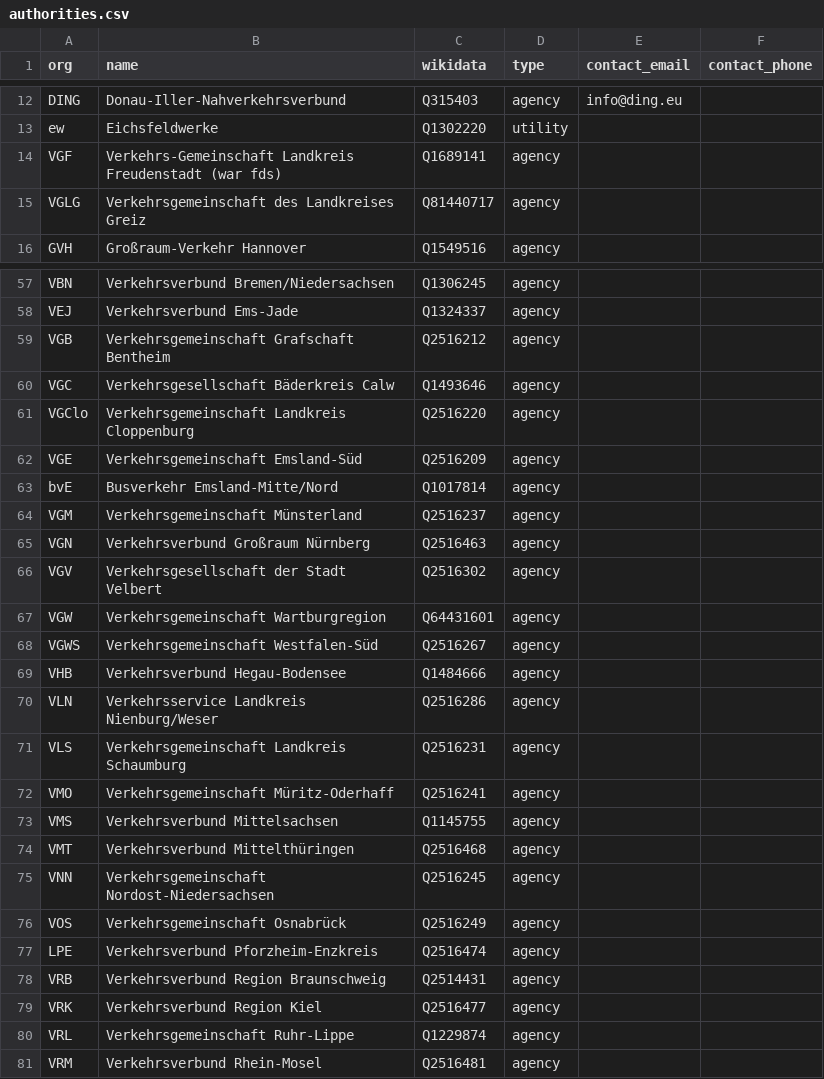
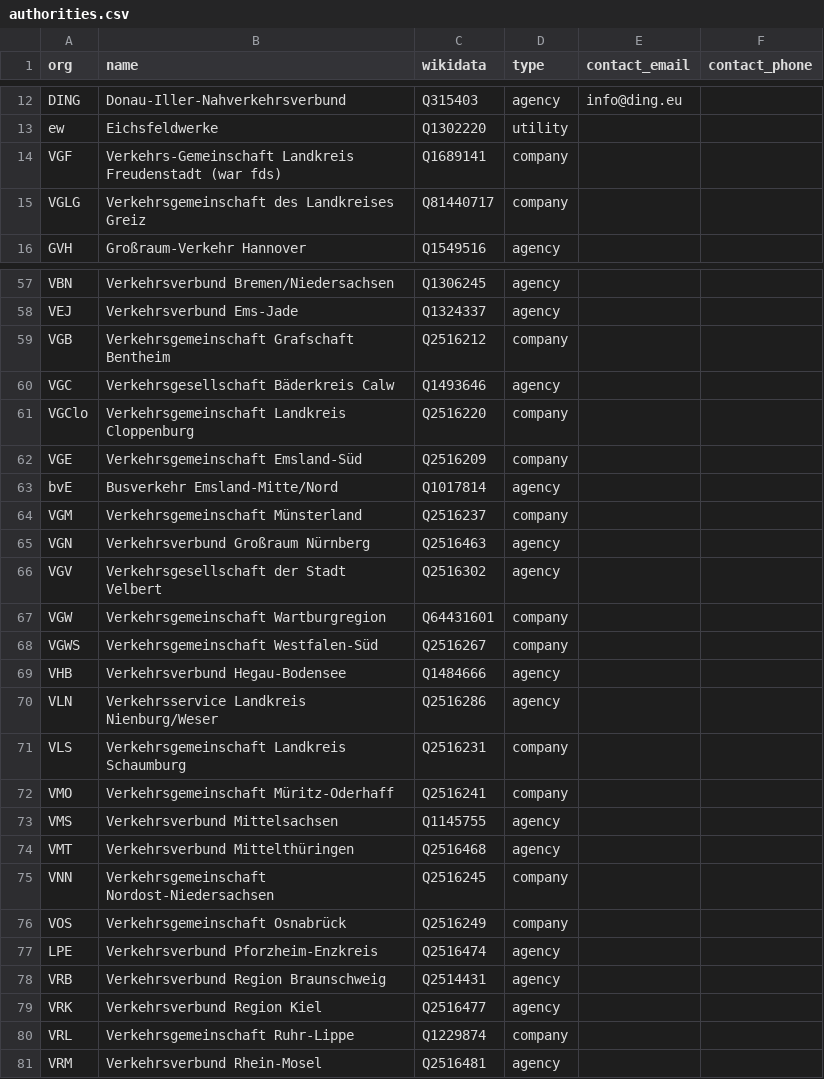
Before and after one commit to highsource/verbundkarte, a CSV file: data/authorities.csv, drawn as a sheet; only a part is shown, gaps mark what is left out; the diff covers the shown part only.

Commit message:
Classify Verkehrsgemeinschaft as type company

```diff
--- a/data/authorities.csv
+++ b/data/authorities.csv
@@ -13,4 +13,4 @@ DING,Donau-Iller-Nahverkehrsverbund,Q315403,agency,info@ding.eu,
 ew,Eichsfeldwerke,Q1302220,utility,,
-VGF,Verkehrs-Gemeinschaft Landkreis Freudenstadt (war fds),Q1689141,agency,,
-VGLG,Verkehrsgemeinschaft des Landkreises Greiz,Q81440717,agency,,
+VGF,Verkehrs-Gemeinschaft Landkreis Freudenstadt (war fds),Q1689141,company,,
+VGLG,Verkehrsgemeinschaft des Landkreises Greiz,Q81440717,company,,
 GVH,Großraum-Verkehr Hannover,Q1549516,agency,,
@@ -58,20 +58,20 @@ VBN,Verkehrsverbund Bremen/Niedersachsen,Q1306245,agency,,
 VEJ,Verkehrsverbund Ems-Jade,Q1324337,agency,,
-VGB,Verkehrsgemeinschaft Grafschaft Bentheim,Q2516212,agency,,
+VGB,Verkehrsgemeinschaft Grafschaft Bentheim,Q2516212,company,,
 VGC,Verkehrsgesellschaft Bäderkreis Calw,Q1493646,agency,,
-VGClo,Verkehrsgemeinschaft Landkreis Cloppenburg,Q2516220,agency,,
-VGE,Verkehrsgemeinschaft Emsland-Süd,Q2516209,agency,,
+VGClo,Verkehrsgemeinschaft Landkreis Cloppenburg,Q2516220,company,,
+VGE,Verkehrsgemeinschaft Emsland-Süd,Q2516209,company,,
 bvE,Busverkehr Emsland-Mitte/Nord,Q1017814,agency,,
-VGM,Verkehrsgemeinschaft Münsterland,Q2516237,agency,,
+VGM,Verkehrsgemeinschaft Münsterland,Q2516237,company,,
 VGN,Verkehrsverbund Großraum Nürnberg,Q2516463,agency,,
 VGV,Verkehrsgesellschaft der Stadt Velbert,Q2516302,agency,,
-VGW,Verkehrsgemeinschaft Wartburgregion,Q64431601,agency,,
-VGWS,Verkehrsgemeinschaft Westfalen-Süd,Q2516267,agency,,
+VGW,Verkehrsgemeinschaft Wartburgregion,Q64431601,company,,
+VGWS,Verkehrsgemeinschaft Westfalen-Süd,Q2516267,company,,
 VHB,Verkehrsverbund Hegau-Bodensee,Q1484666,agency,,
 VLN,Verkehrsservice Landkreis Nienburg/Weser,Q2516286,agency,,
-VLS,Verkehrsgemeinschaft Landkreis Schaumburg,Q2516231,agency,,
-VMO,Verkehrsgemeinschaft Müritz-Oderhaff,Q2516241,agency,,
+VLS,Verkehrsgemeinschaft Landkreis Schaumburg,Q2516231,company,,
+VMO,Verkehrsgemeinschaft Müritz-Oderhaff,Q2516241,company,,
 VMS,Verkehrsverbund Mittelsachsen,Q1145755,agency,,
 VMT,Verkehrsverbund Mittelthüringen,Q2516468,agency,,
-VNN,Verkehrsgemeinschaft Nordost-Niedersachsen,Q2516245,agency,,
-VOS,Verkehrsgemeinschaft Osnabrück,Q2516249,agency,,
+VNN,Verkehrsgemeinschaft Nordost-Niedersachsen,Q2516245,company,,
+VOS,Verkehrsgemeinschaft Osnabrück,Q2516249,company,,
 LPE,Verkehrsverbund Pforzheim-Enzkreis,Q2516474,agency,,
@@ -79,3 +79,3 @@ VRB,Verkehrsverbund Region Braunschweig,Q2514431,agency,,
 VRK,Verkehrsverbund Region Kiel,Q2516477,agency,,
-VRL,Verkehrsgemeinschaft Ruhr-Lippe,Q1229874,agency,,
+VRL,Verkehrsgemeinschaft Ruhr-Lippe,Q1229874,company,,
 VRM,Verkehrsverbund Rhein-Mosel,Q2516481,agency,,
```
Also changed, not shown: 6 edited cells elsewhere in this file.
